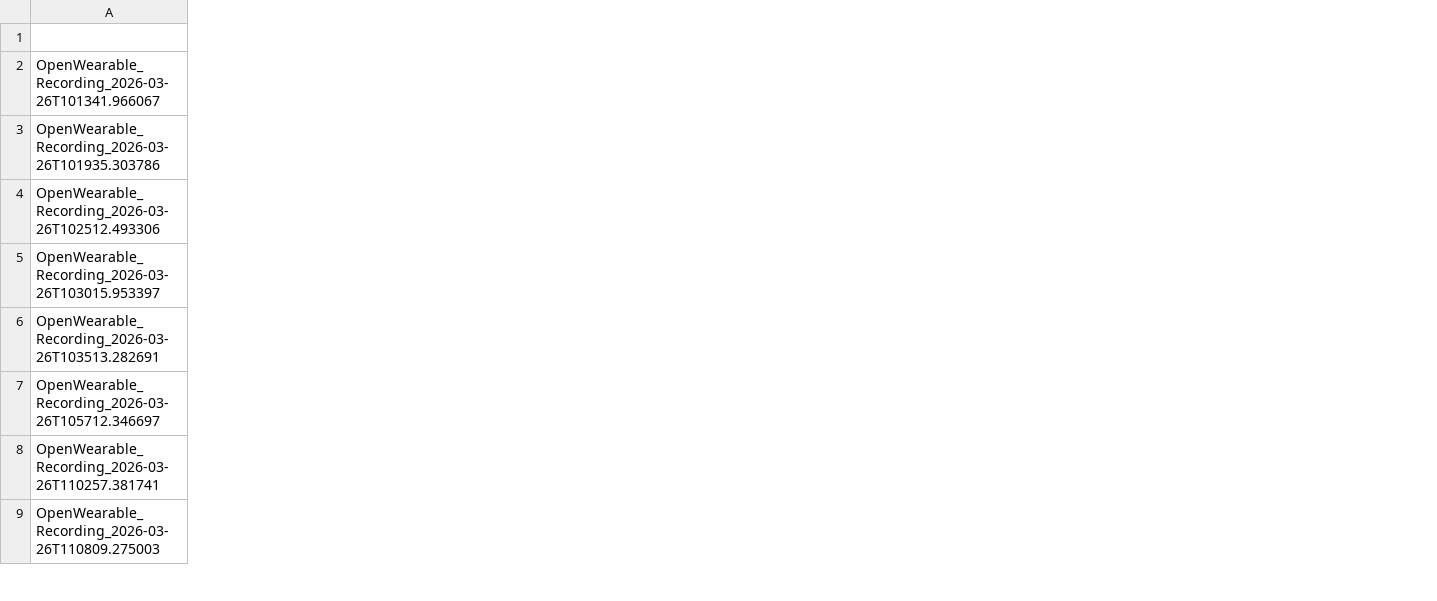
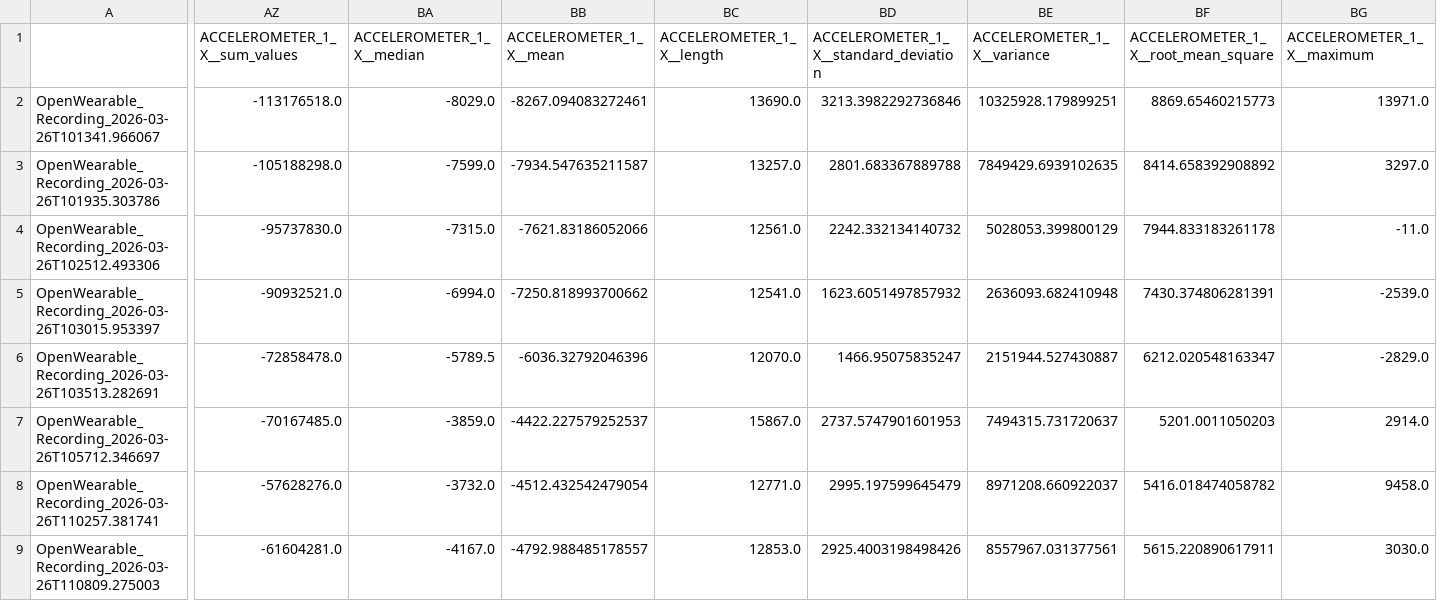
Before and after one commit to Kolcenter/Pervasive-computing-project, a CSV file: training_data/X_selected_features.csv, drawn as a sheet; only a part is shown, gaps mark what is left out; the diff covers the shown part only; the diff names each change by its address in the sheet, - before the commit and + after, or states it on an @@ line.

```diff
--- a/training_data/X_selected_features.csv
+++ b/training_data/X_selected_features.csv
+column AZ (ACCELEROMETER_1_X__sum_values), rows 2-9: -113176518.0 | -105188298.0 | -95737830.0 | -90932521.0 | -72858478.0 | -70167485.0 | -57628276.0 | -61604281.0
+column BA (ACCELEROMETER_1_X__median), rows 2-9: -8029.0 | -7599.0 | -7315.0 | -6994.0 | -5789.5 | -3859.0 | -3732.0 | -4167.0
+column BB (ACCELEROMETER_1_X__mean), rows 2-9: -8267.094083272461 | -7934.547635211587 | -7621.83186052066 | -7250.818993700662 | -6036.32792046396 | -4422.227579252537 | -4512.432542479054 | -4792.988485178557
+column BC (ACCELEROMETER_1_X__length), rows 2-9: 13690.0 | 13257.0 | 12561.0 | 12541.0 | 12070.0 | 15867.0 | 12771.0 | 12853.0
+column BD, rows 1-9: ACCELEROMETER_1_X__standard_deviation | 3213.3982292736846 | 2801.683367889788 | 2242.332134140732 | 1623.6051497857932 | 1466.95075835247 | 2737.5747901601953 | 2995.197599645479 | 2925.4003198498426
+column BE (ACCELEROMETER_1_X__variance), rows 2-9: 10325928.179899251 | 7849429.6939102635 | 5028053.399800129 | 2636093.682410948 | 2151944.527430887 | 7494315.731720637 | 8971208.660922037 | 8557967.031377561
+column BF, rows 1-9: ACCELEROMETER_1_X__root_mean_square | 8869.65460215773 | 8414.658392908892 | 7944.833183261178 | 7430.374806281391 | 6212.020548163347 | 5201.0011050203 | 5416.018474058782 | 5615.220890617911
+column BG (ACCELEROMETER_1_X__maximum), rows 2-9: 13971.0 | 3297.0 | -11.0 | -2539.0 | -2829.0 | 2914.0 | 9458.0 | 3030.0
```
Also changed, not shown: 22 added columns elsewhere in this file, models/feature_importance.csv, processed/y_labels.csv, 5 other files.
